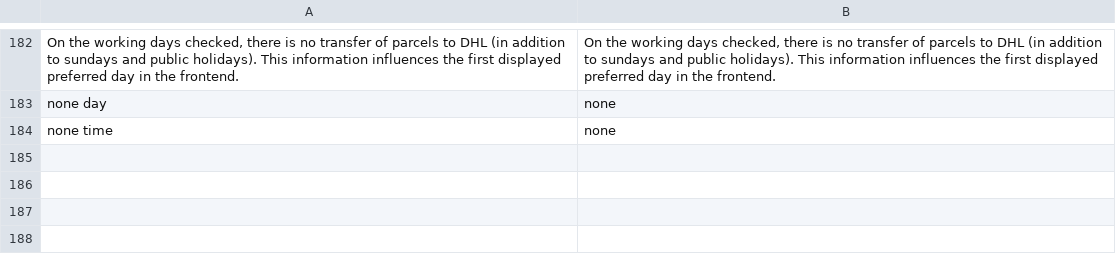
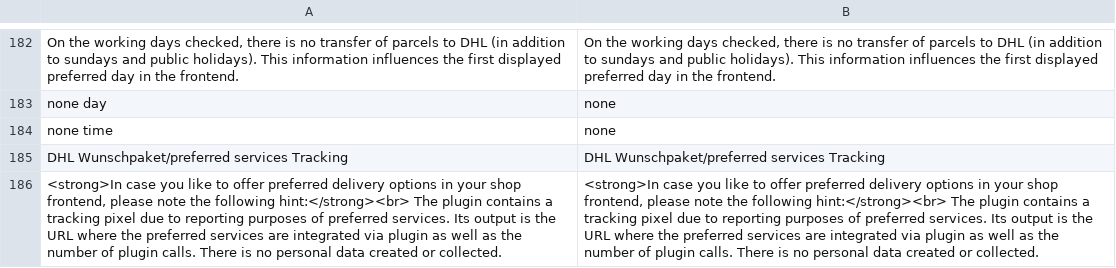
Before and after one commit to netresearch/dhl-module-versenden-m1, a CSV file: src/app/locale/en_US/Dhl_Versenden.csv, drawn as a sheet; only a part is shown, gaps mark what is left out; the diff names each change by its address in the sheet, - before the commit and + after, or states it on an @@ line.

```diff
--- a/src/app/locale/en_US/Dhl_Versenden.csv
+++ b/src/app/locale/en_US/Dhl_Versenden.csv
+row 185: DHL Wunschpaket/preferred services Tracking | DHL Wunschpaket/preferred services Tracking
+row 186: <strong>In case you like to offer preferred delivery options in your shop frontend, please note the following hint:</strong><br> The plugin contains a tracking pixel due to reporting purposes of preferred services. Its output is the URL where the preferred services are integrated via plugin as well as the number of plugin calls. There is no personal data created or collected. | <strong>In case you like to offer preferred delivery options in your shop frontend, please note the following hint:</strong><br> The plugin contains a tracking pixel due to reporting purposes of preferred services. Its output is the URL where the preferred services are integrated via plugin as well as the number of plugin calls. There is no personal data created or collected.
```
Also changed, not shown: src/app/locale/de_DE/Dhl_Versenden.csv, 1 other file.
